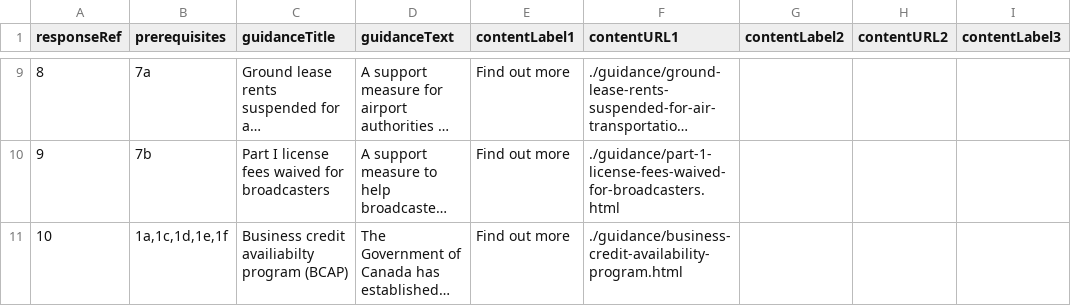
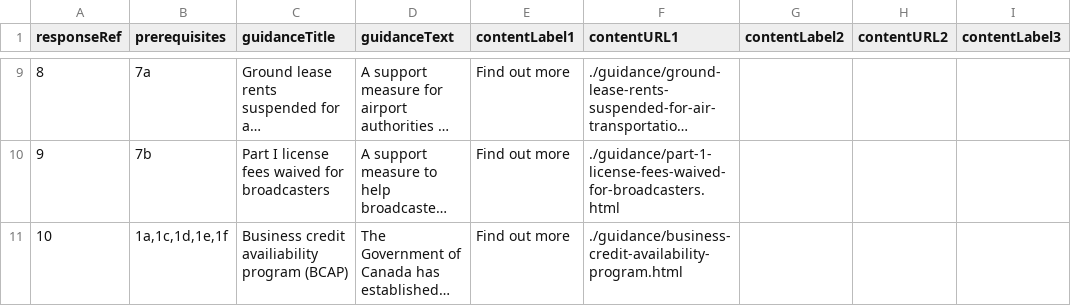
Before and after one commit to wonda05/covid19-business-support-finder-FR, a CSV file: static/data/responses.csv, drawn as a sheet; only a part is shown, gaps mark what is left out; long unchanged cells end in …; the diff names each change by its address in the sheet, - before the commit and + after, or states it on an @@ line.

Commit message:
fixed spelling mistake

```diff
--- a/static/data/responses.csv
+++ b/static/data/responses.csv
-C11 (guidanceTitle): Business credit availiabilty program (BCAP)
+C11 (guidanceTitle): Business credit availiability program (BCAP)
```
